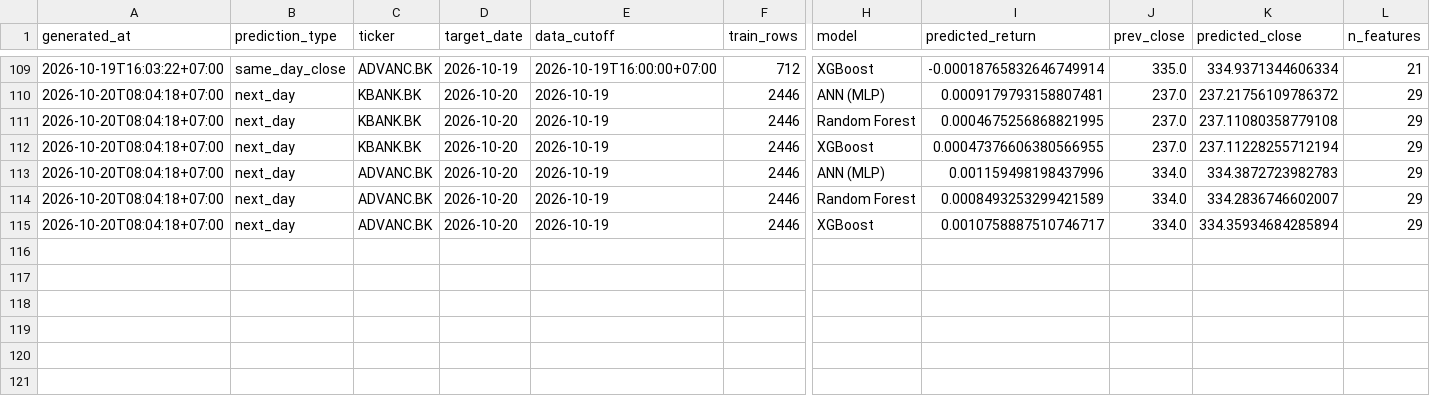
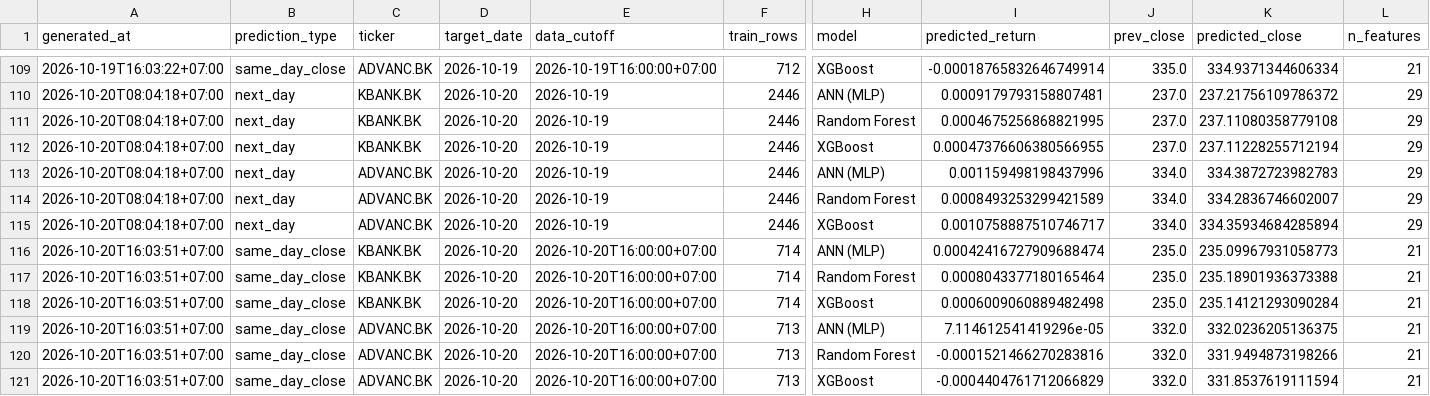
Before and after one commit to panifield/CN340_Stock_Prediction, a CSV file: task_b/results/prediction_log.csv, drawn as a sheet; only a part is shown, gaps mark what is left out; rows hold the shown columns only; the diff names each change by its address in the sheet, - before the commit and + after, or states it on an @@ line.

```diff
--- a/task_b/results/prediction_log.csv
+++ b/task_b/results/prediction_log.csv
+row 116: 2026-10-20T16:03:51+07:00 | same_day_close | KBANK.BK | 2026-10-20 | 2026-10-20T16:00:00+07:00 | 714 | ANN (MLP) | 0.00042416727909688474 | 235.0 | 235.09967931058773 | 21
+row 117: 2026-10-20T16:03:51+07:00 | same_day_close | KBANK.BK | 2026-10-20 | 2026-10-20T16:00:00+07:00 | 714 | Random Forest | 0.0008043377180165464 | 235.0 | 235.18901936373388 | 21
+row 118: 2026-10-20T16:03:51+07:00 | same_day_close | KBANK.BK | 2026-10-20 | 2026-10-20T16:00:00+07:00 | 714 | XGBoost | 0.0006009060889482498 | 235.0 | 235.14121293090284 | 21
+row 119: 2026-10-20T16:03:51+07:00 | same_day_close | ADVANC.BK | 2026-10-20 | 2026-10-20T16:00:00+07:00 | 713 | ANN (MLP) | 7.114612541419296e-05 | 332.0 | 332.0236205136375 | 21
+row 120: 2026-10-20T16:03:51+07:00 | same_day_close | ADVANC.BK | 2026-10-20 | 2026-10-20T16:00:00+07:00 | 713 | Random Forest | -0.0001521466270283816 | 332.0 | 331.9494873198266 | 21
+row 121: 2026-10-20T16:03:51+07:00 | same_day_close | ADVANC.BK | 2026-10-20 | 2026-10-20T16:00:00+07:00 | 713 | XGBoost | -0.0004404761712066829 | 332.0 | 331.8537619111594 | 21
```
Also changed, not shown: task_b/results/dryrun/availability_1600.csv, task_b/results/prediction_log_close_meta.csv, 8 other files.
